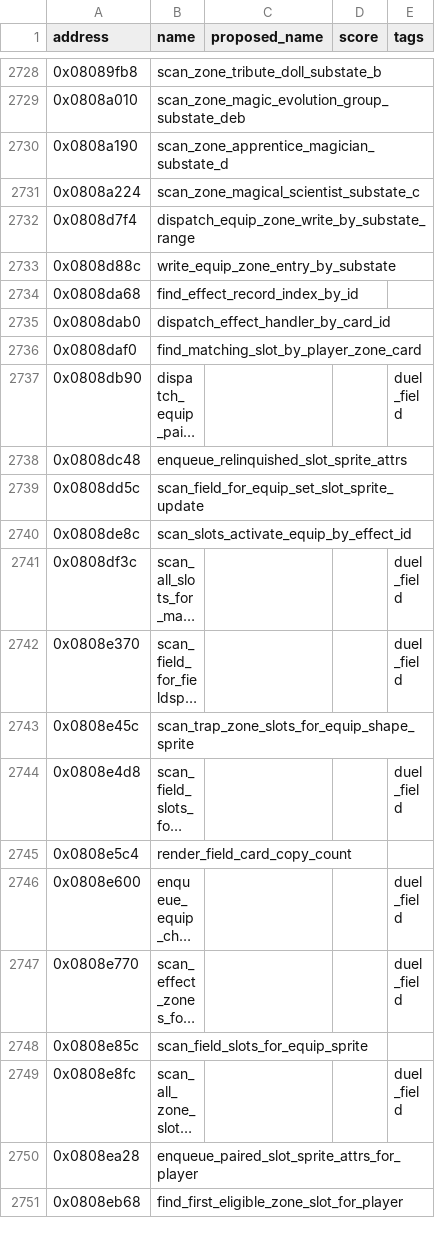
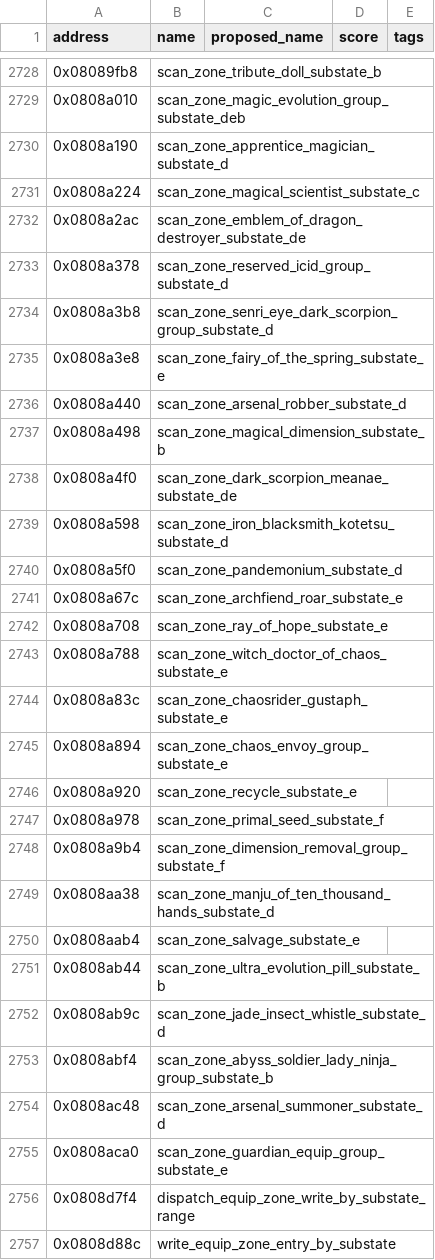
Before and after one commit to yusjoel/yugioh-ex2006-re, a CSV file: doc/dev/naming-proposals.csv, drawn as a sheet; only a part is shown, gaps mark what is left out; the shorter side is filled out with more unchanged rows; long unchanged cells end in …; the diff names each change by its address in the sheet, - before the commit and + after, or states it on an @@ line.

```diff
--- a/doc/dev/naming-proposals.csv
+++ b/doc/dev/naming-proposals.csv
+row 2732: 0x0808a2ac | scan_zone_emblem_of_dragon_destroyer_substate_de
+row 2733: 0x0808a378 | scan_zone_reserved_icid_group_substate_d
+row 2734: 0x0808a3b8 | scan_zone_senri_eye_dark_scorpion_group_substate_d
+row 2735: 0x0808a3e8 | scan_zone_fairy_of_the_spring_substate_e
+row 2736: 0x0808a440 | scan_zone_arsenal_robber_substate_d
+row 2737: 0x0808a498 | scan_zone_magical_dimension_substate_b
+row 2738: 0x0808a4f0 | scan_zone_dark_scorpion_meanae_substate_de
+row 2739: 0x0808a598 | scan_zone_iron_blacksmith_kotetsu_substate_d
+row 2740: 0x0808a5f0 | scan_zone_pandemonium_substate_d
+row 2741: 0x0808a67c | scan_zone_archfiend_roar_substate_e
+row 2742: 0x0808a708 | scan_zone_ray_of_hope_substate_e
+row 2743: 0x0808a788 | scan_zone_witch_doctor_of_chaos_substate_e
+row 2744: 0x0808a83c | scan_zone_chaosrider_gustaph_substate_e
+row 2745: 0x0808a894 | scan_zone_chaos_envoy_group_substate_e
+row 2746: 0x0808a920 | scan_zone_recycle_substate_e
+row 2747: 0x0808a978 | scan_zone_primal_seed_substate_f
+row 2748: 0x0808a9b4 | scan_zone_dimension_removal_group_substate_f
+row 2749: 0x0808aa38 | scan_zone_manju_of_ten_thousand_hands_substate_d
+row 2750: 0x0808aab4 | scan_zone_salvage_substate_e
+row 2751: 0x0808ab44 | scan_zone_ultra_evolution_pill_substate_b
+row 2752: 0x0808ab9c | scan_zone_jade_insect_whistle_substate_d
+row 2753: 0x0808abf4 | scan_zone_abyss_soldier_lady_ninja_group_substate_b
+row 2754: 0x0808ac48 | scan_zone_arsenal_summoner_substate_d
+row 2755: 0x0808aca0 | scan_zone_guardian_equip_group_substate_e
```
Also changed, not shown: 8 other files.
